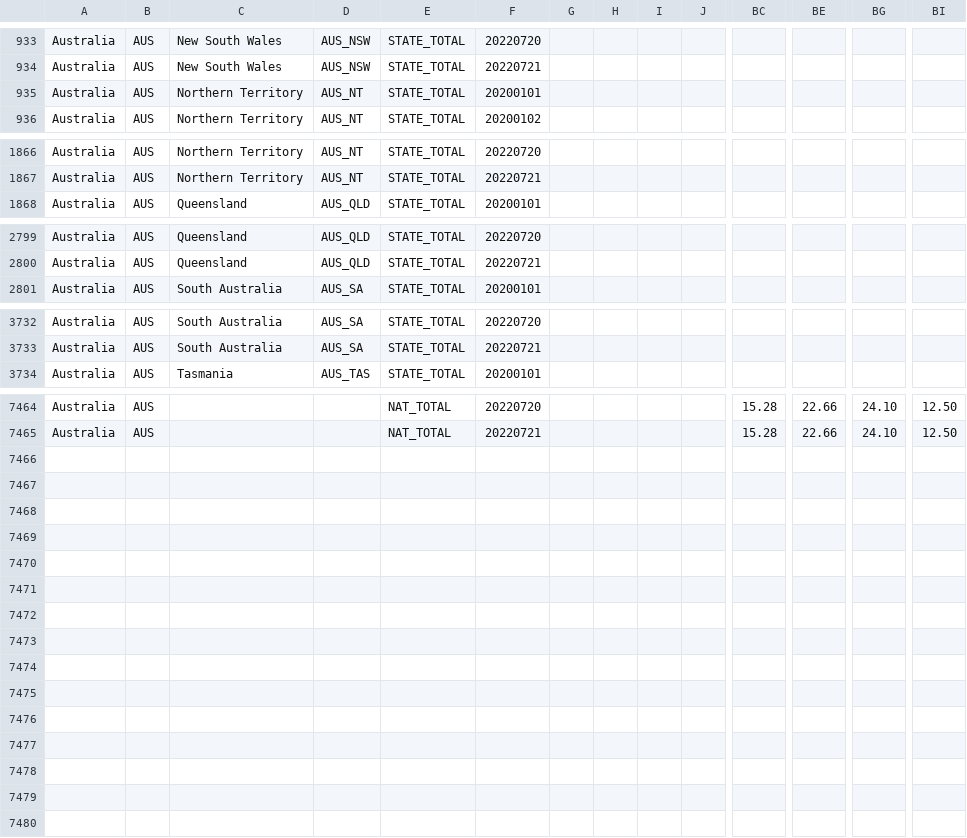
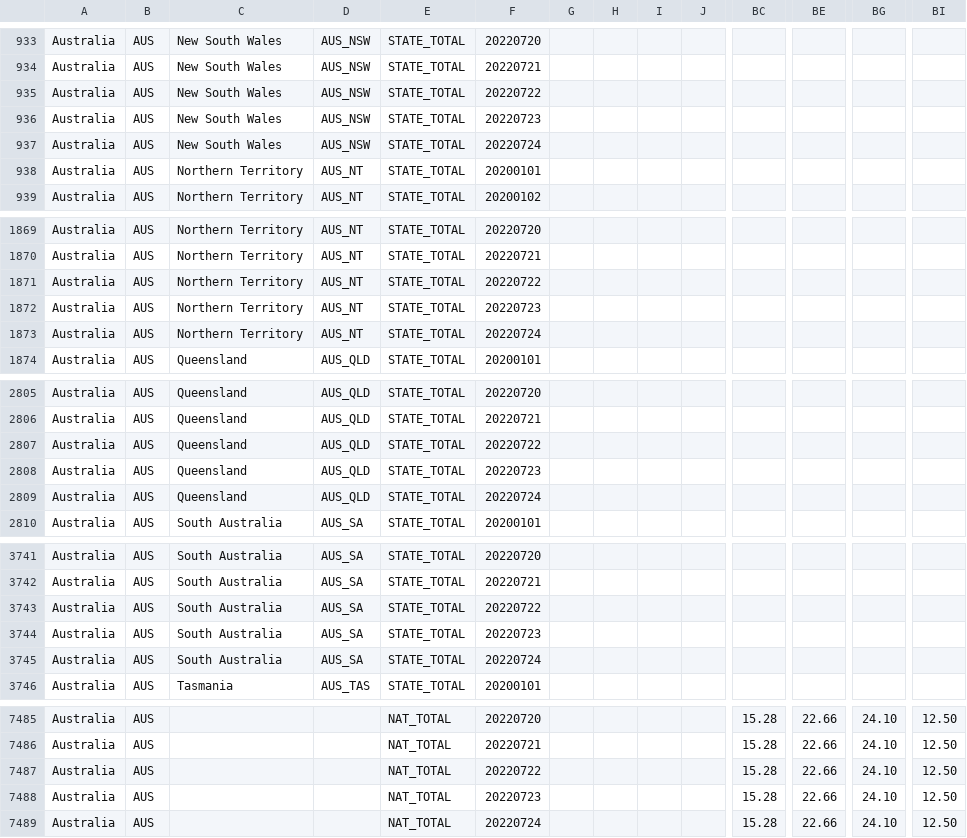
Before and after one commit to bernardoandretti/covid-policy-tracker, a CSV file: data/Australia/OxCGRT_AUS_latest.csv, drawn as a sheet; only a part is shown, gaps mark what is left out; rows hold the shown columns only; the diff covers the shown part only; the diff names each change by its address in the sheet, - before the commit and + after, or states it on an @@ line.

```diff
--- a/data/Australia/OxCGRT_AUS_latest.csv
+++ b/data/Australia/OxCGRT_AUS_latest.csv
+row 935: Australia | AUS | New South Wales | AUS_NSW | STATE_TOTAL | 20220722
+row 936: Australia | AUS | New South Wales | AUS_NSW | STATE_TOTAL | 20220723
+row 937: Australia | AUS | New South Wales | AUS_NSW | STATE_TOTAL | 20220724
+row 1871: Australia | AUS | Northern Territory | AUS_NT | STATE_TOTAL | 20220722
+row 1872: Australia | AUS | Northern Territory | AUS_NT | STATE_TOTAL | 20220723
+row 1873: Australia | AUS | Northern Territory | AUS_NT | STATE_TOTAL | 20220724
+row 2807: Australia | AUS | Queensland | AUS_QLD | STATE_TOTAL | 20220722
+row 2808: Australia | AUS | Queensland | AUS_QLD | STATE_TOTAL | 20220723
+row 2809: Australia | AUS | Queensland | AUS_QLD | STATE_TOTAL | 20220724
+row 3743: Australia | AUS | South Australia | AUS_SA | STATE_TOTAL | 20220722
+row 3744: Australia | AUS | South Australia | AUS_SA | STATE_TOTAL | 20220723
+row 3745: Australia | AUS | South Australia | AUS_SA | STATE_TOTAL | 20220724
+row 7487: Australia | AUS |  |  | NAT_TOTAL | 20220722 |  |  |  |  | 15.28 | 22.66 | 24.10 | 12.50
+row 7488: Australia | AUS |  |  | NAT_TOTAL | 20220723 |  |  |  |  | 15.28 | 22.66 | 24.10 | 12.50
+row 7489: Australia | AUS |  |  | NAT_TOTAL | 20220724 |  |  |  |  | 15.28 | 22.66 | 24.10 | 12.50
```
Also changed, not shown: 9 added rows and 12 edited cells elsewhere in this file, data/Australia/OxCGRT_AUS_differentiated_withnotes_2022.csv, data/United Kingdom/OxCGRT_GBR_differentiated_withnotes_2022.csv, 4 other files.
